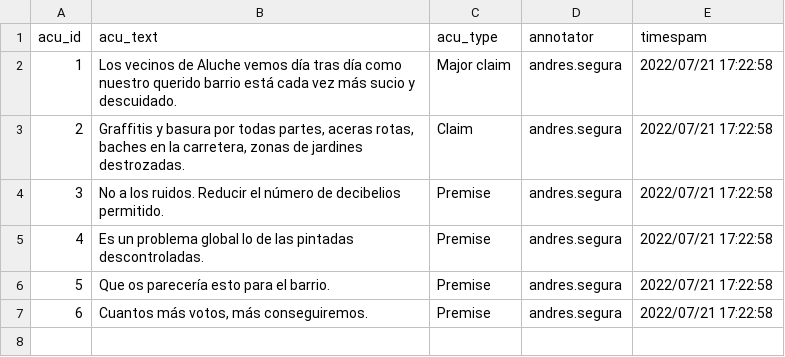
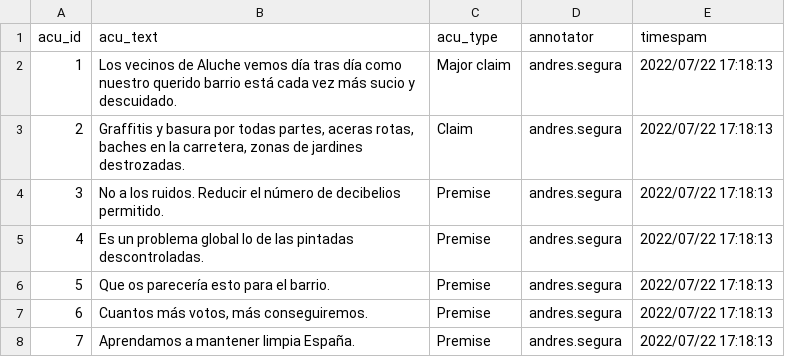
Before and after one commit to argrecsys/argael, a CSV file: data/results/109_acu.csv, drawn as a sheet.

```diff
--- a/data/results/109_acu.csv
+++ b/data/results/109_acu.csv
@@ -1,7 +1,8 @@
 "acu_id","acu_text","acu_type","annotator","timespam"
-"1","Los vecinos de Aluche vemos día tras día como nuestro querido barrio está cada vez más sucio y descuidado.","Major claim","andres.segura","2022/07/21 17:22:58"
-"2","Graffitis y basura por todas partes, aceras rotas, baches en la carretera, zonas de jardines destrozadas.","Claim","andres.segura","2022/07/21 17:22:58"
-"3","No a los ruidos. Reducir el número de decibelios permitido.","Premise","andres.segura","2022/07/21 17:22:58"
-"4","Es un problema global lo de las pintadas descontroladas.","Premise","andres.segura","2022/07/21 17:22:58"
-"5","Que os parecería esto para el barrio.","Premise","andres.segura","2022/07/21 17:22:58"
-"6","Cuantos más votos, más conseguiremos.","Premise","andres.segura","2022/07/21 17:22:58"
+"1","Los vecinos de Aluche vemos día tras día como nuestro querido barrio está cada vez más sucio y descuidado.","Major claim","andres.segura","2022/07/22 17:18:13"
+"2","Graffitis y basura por todas partes, aceras rotas, baches en la carretera, zonas de jardines destrozadas.","Claim","andres.segura","2022/07/22 17:18:13"
+"3","No a los ruidos. Reducir el número de decibelios permitido.","Premise","andres.segura","2022/07/22 17:18:13"
+"4","Es un problema global lo de las pintadas descontroladas.","Premise","andres.segura","2022/07/22 17:18:13"
+"5","Que os parecería esto para el barrio.","Premise","andres.segura","2022/07/22 17:18:13"
+"6","Cuantos más votos, más conseguiremos.","Premise","andres.segura","2022/07/22 17:18:13"
+"7","Aprendamos a mantener limpia España.","Premise","andres.segura","2022/07/22 17:18:13"
```
Also changed, not shown: data/results/10195_acu.csv, data/results/10195_rel.csv, 6 other files.
